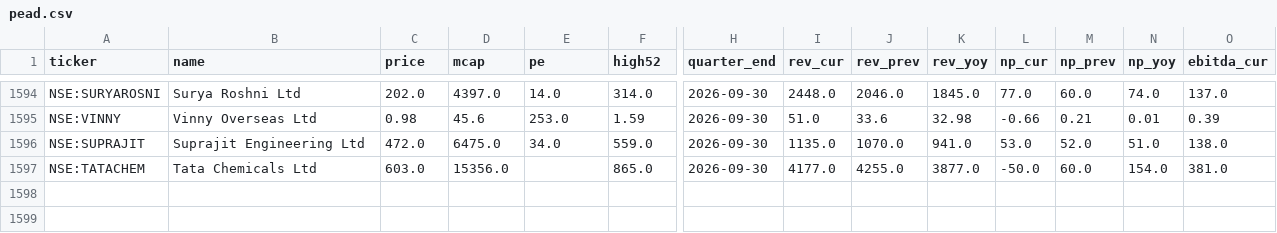
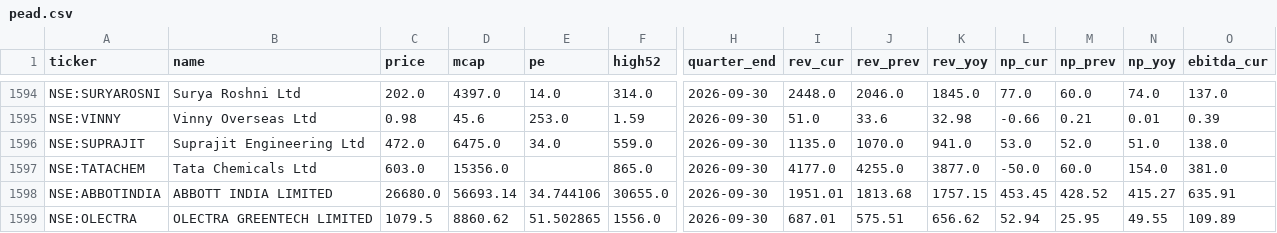
Before and after one commit to rajeeeev75-dot/peadpicks, a CSV file: pead.csv, drawn as a sheet; only a part is shown, gaps mark what is left out; rows hold the shown columns only; the diff names each change by its address in the sheet, - before the commit and + after, or states it on an @@ line.

Commit message:
Update PEAD data

```diff
--- a/pead.csv
+++ b/pead.csv
+row 1598: NSE:ABBOTINDIA | ABBOTT INDIA LIMITED | 26680.0 | 56693.14 | 34.744106 | 30655.0 | 2026-09-30 | 1951.01 | 1813.68 | 1757.15 | 453.45 | 428.52 | 415.27 | 635.91
+row 1599: NSE:OLECTRA | OLECTRA GREENTECH LIMITED | 1079.5 | 8860.62 | 51.502865 | 1556.0 | 2026-09-30 | 687.01 | 575.51 | 656.62 | 52.94 | 25.95 | 49.55 | 109.89
```
Also changed, not shown: 1 other file.
